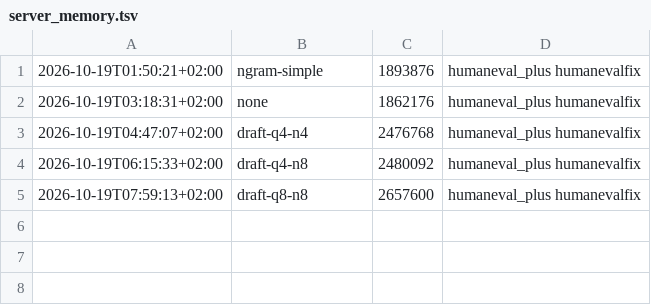
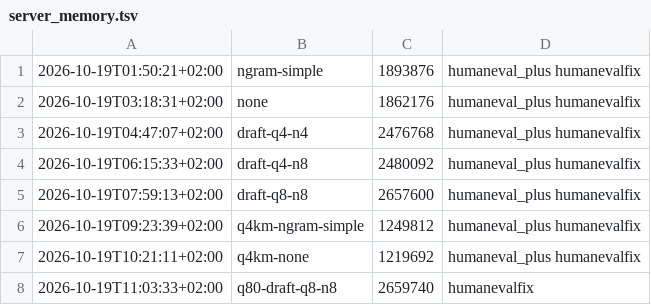
Before and after one commit to MedGm/Locali, a TSV file: experiments/results/speculative_laptop/server_memory.tsv, drawn as a sheet; the diff names each change by its address in the sheet, - before the commit and + after, or states it on an @@ line.

Commit message:
laptop speculative: Q4 target with n-gram lookup, clean repeat of the draft-q8-n8 repair run; paper updated

```diff
--- a/experiments/results/speculative_laptop/server_memory.tsv
+++ b/experiments/results/speculative_laptop/server_memory.tsv
+row 6: 2026-10-19T09:23:39+02:00 | q4km-ngram-simple | 1249812 | humaneval_plus humanevalfix
+row 7: 2026-10-19T10:21:11+02:00 | q4km-none | 1219692 | humaneval_plus humanevalfix
+row 8: 2026-10-19T11:03:33+02:00 | q80-draft-q8-n8 | 2659740 | humanevalfix
```
Also changed, not shown: 17 other files.
